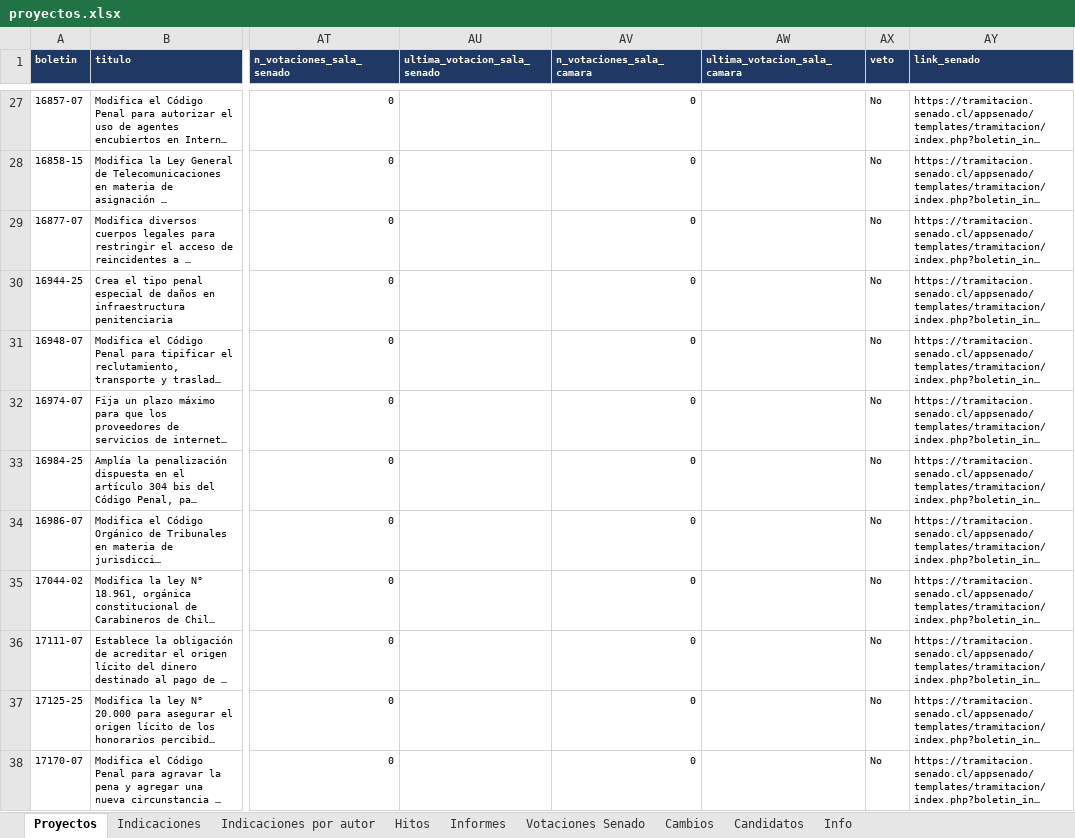
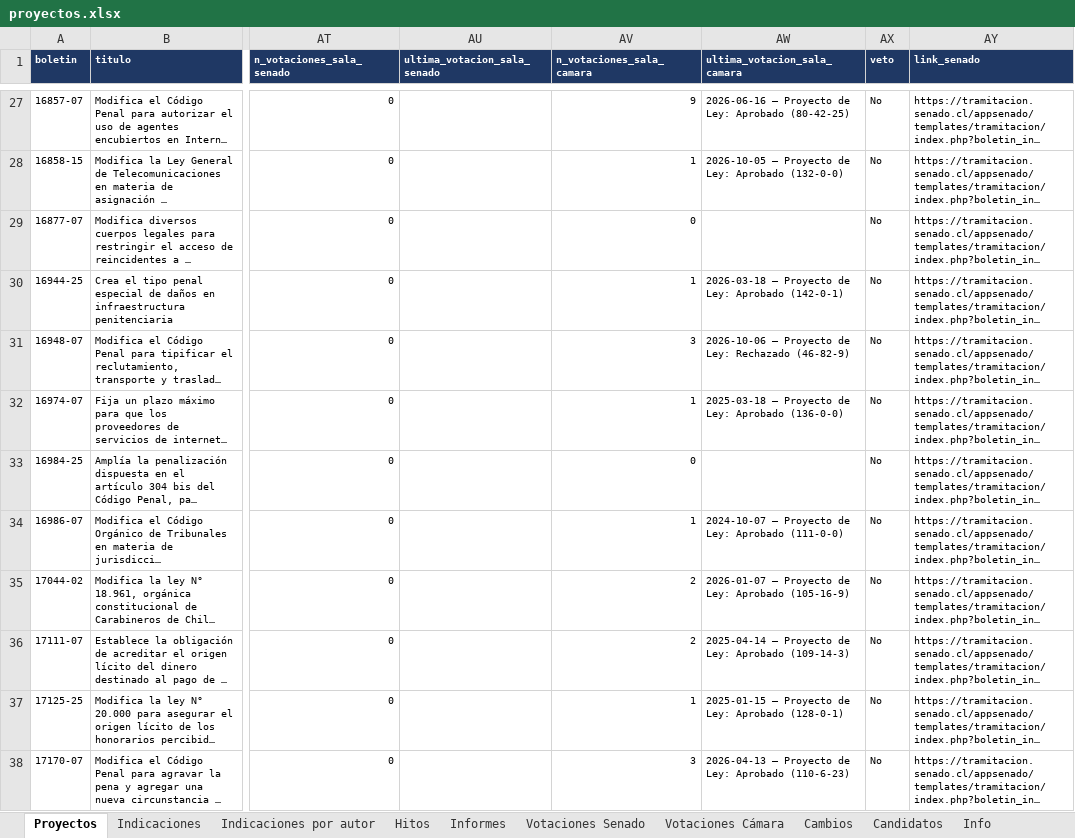
Before and after one commit to AlejandroAvYa/seguimiento-legislativo-seguridad, an Excel workbook: data/proyectos.xlsx, sheet Proyectos, drawn as a sheet; only a part is shown, gaps mark what is left out; long unchanged cells end in …; values as stored, in another font and other column widths than the file's, no borders; the diff covers the shown part only; the diff names each change by its address in the sheet, - before the commit and + after, or states it on an @@ line.

```diff
--- a/data/proyectos.xlsx (sheet Proyectos)
+++ b/data/proyectos.xlsx (sheet Proyectos)
+sheet tab: Votaciones Cámara
-AV27 (n_votaciones_sala_camara): 0
+AV27 (n_votaciones_sala_camara): 9
-AW27 (ultima_votacion_sala_camara): (empty)
+AW27 (ultima_votacion_sala_camara): 2026-06-16 – Proyecto de Ley: Aprobado (80-42-25)
-AV28 (n_votaciones_sala_camara): 0
+AV28 (n_votaciones_sala_camara): 1
-AW28 (ultima_votacion_sala_camara): (empty)
+AW28 (ultima_votacion_sala_camara): 2026-10-05 – Proyecto de Ley: Aprobado (132-0-0)
-AV30 (n_votaciones_sala_camara): 0
+AV30 (n_votaciones_sala_camara): 1
-AW30 (ultima_votacion_sala_camara): (empty)
+AW30 (ultima_votacion_sala_camara): 2026-03-18 – Proyecto de Ley: Aprobado (142-0-1)
-AV31 (n_votaciones_sala_camara): 0
+AV31 (n_votaciones_sala_camara): 3
-AW31 (ultima_votacion_sala_camara): (empty)
+AW31 (ultima_votacion_sala_camara): 2026-10-06 – Proyecto de Ley: Rechazado (46-82-9)
-AV32 (n_votaciones_sala_camara): 0
+AV32 (n_votaciones_sala_camara): 1
-AW32 (ultima_votacion_sala_camara): (empty)
+AW32 (ultima_votacion_sala_camara): 2025-03-18 – Proyecto de Ley: Aprobado (136-0-0)
-AV34 (n_votaciones_sala_camara): 0
+AV34 (n_votaciones_sala_camara): 1
-AW34 (ultima_votacion_sala_camara): (empty)
+AW34 (ultima_votacion_sala_camara): 2024-10-07 – Proyecto de Ley: Aprobado (111-0-0)
-AV35:AV36 (n_votaciones_sala_camara): 0
+AV35:AV36 (n_votaciones_sala_camara): 2
-AW35 (ultima_votacion_sala_camara): (empty)
+AW35 (ultima_votacion_sala_camara): 2026-01-07 – Proyecto de Ley: Aprobado (105-16-9)
-AW36 (ultima_votacion_sala_camara): (empty)
+AW36 (ultima_votacion_sala_camara): 2025-04-14 – Proyecto de Ley: Aprobado (109-14-3)
-AV37 (n_votaciones_sala_camara): 0
+AV37 (n_votaciones_sala_camara): 1
-AW37 (ultima_votacion_sala_camara): (empty)
+AW37 (ultima_votacion_sala_camara): 2025-01-15 – Proyecto de Ley: Aprobado (128-0-1)
-AV38 (n_votaciones_sala_camara): 0
+AV38 (n_votaciones_sala_camara): 3
-AW38 (ultima_votacion_sala_camara): (empty)
+AW38 (ultima_votacion_sala_camara): 2026-04-13 – Proyecto de Ley: Aprobado (110-6-23)
```
Also changed, not shown: 80 edited cells elsewhere in this sheet, sheet Info, 7 other files.
